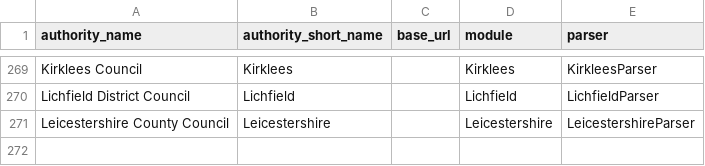
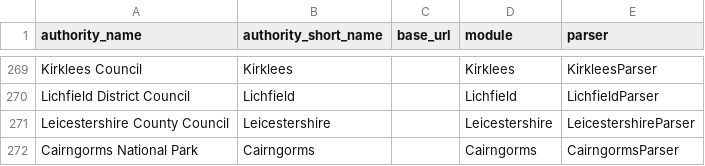
Before and after one commit to richardkeen/planningalerts, a CSV file: python_scrapers/SitesToGenerate.csv, drawn as a sheet; only a part is shown, gaps mark what is left out; the diff names each change by its address in the sheet, - before the commit and + after, or states it on an @@ line.

Commit message:
Add scraper for the Cairngorms National Park.
git-svn-id: http://planningalerts.googlecode.com/svn/trunk@1144 cf68f80a-222c-0410-aabe-5f79d0504a29

```diff
--- a/python_scrapers/SitesToGenerate.csv
+++ b/python_scrapers/SitesToGenerate.csv
+row 272: Cairngorms National Park | Cairngorms |  | Cairngorms | CairngormsParser
```
Also changed, not shown: python_scrapers/OtherFilesToCopy.csv, 1 other file.
